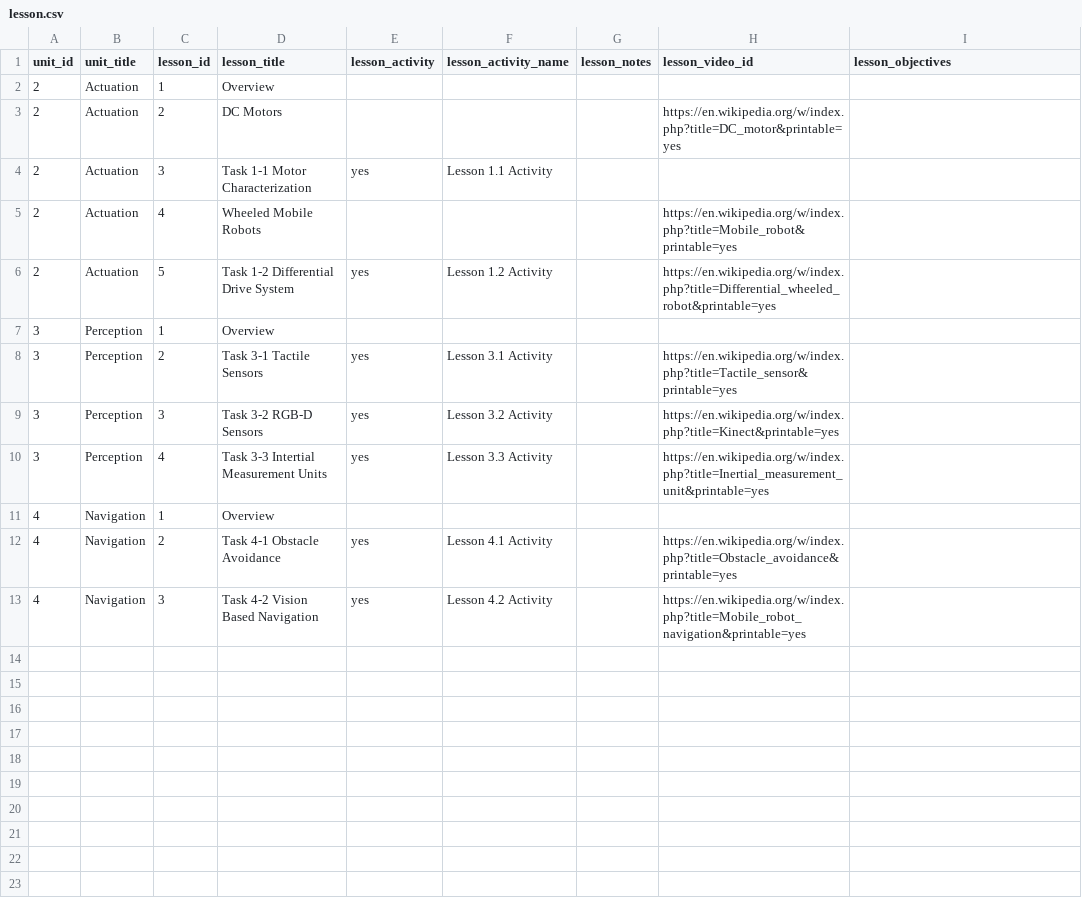
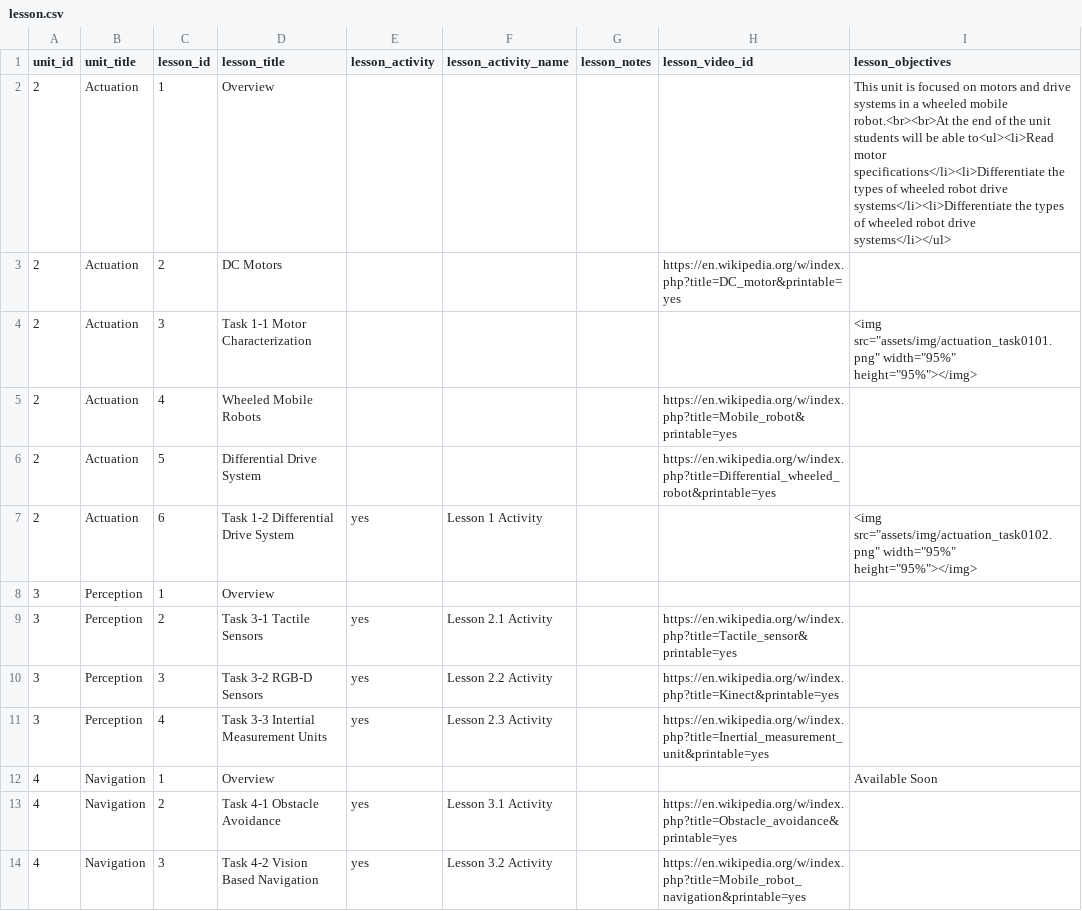
Before and after one commit to ammpedro/cloudsim-ed-web, a CSV file: data/lesson.csv, drawn as a sheet.

```diff
--- a/data/lesson.csv
+++ b/data/lesson.csv
@@ -1,13 +1,14 @@
 unit_id,unit_title,lesson_id,lesson_title,lesson_activity,lesson_activity_name,lesson_notes,lesson_video_id,lesson_objectives
-2,Actuation,1,Overview,,,,,
+2,Actuation,1,Overview,,,,,This unit is focused on motors and drive systems in a wheeled mobile robot.<br><br>At the end of the unit students will be able to<ul><li>Read motor specifications</li><li>Differentiate the types of wheeled robot drive systems</li><li>Differentiate the types of wheeled robot drive systems</li></ul>
 2,Actuation,2,DC Motors,,,,https://en.wikipedia.org/w/index.php?title=DC_motor&printable=yes,
-2,Actuation,3,Task 1-1 Motor Characterization,yes,Lesson 1.1 Activity,,,
+2,Actuation,3,Task 1-1 Motor Characterization,,,,,<img src="assets/img/actuation_task0101.png" width="95%" height="95%"></img>
 2,Actuation,4,Wheeled Mobile Robots,,,,https://en.wikipedia.org/w/index.php?title=Mobile_robot&printable=yes,
-2,Actuation,5,Task 1-2 Differential Drive System,yes,Lesson 1.2 Activity,,https://en.wikipedia.org/w/index.php?title=Differential_wheeled_robot&printable=yes,
+2,Actuation,5,Differential Drive System,,,,https://en.wikipedia.org/w/index.php?title=Differential_wheeled_robot&printable=yes,
+2,Actuation,6,Task 1-2 Differential Drive System,yes,Lesson 1 Activity,,,<img src="assets/img/actuation_task0102.png" width="95%" height="95%"></img>
 3,Perception,1,Overview,,,,,
-3,Perception,2,Task 3-1 Tactile Sensors,yes,Lesson 3.1 Activity,,https://en.wikipedia.org/w/index.php?title=Tactile_sensor&printable=yes,
-3,Perception,3,Task 3-2 RGB-D Sensors,yes,Lesson 3.2 Activity,,https://en.wikipedia.org/w/index.php?title=Kinect&printable=yes,
-3,Perception,4,Task 3-3 Intertial Measurement Units,yes,Lesson 3.3 Activity,,https://en.wikipedia.org/w/index.php?title=Inertial_measurement_unit&printable=yes,
-4,Navigation,1,Overview,,,,,
-4,Navigation,2,Task 4-1 Obstacle Avoidance ,yes,Lesson 4.1 Activity,,https://en.wikipedia.org/w/index.php?title=Obstacle_avoidance&printable=yes,
-4,Navigation,3,Task 4-2 Vision Based Navigation,yes,Lesson 4.2 Activity,,https://en.wikipedia.org/w/index.php?title=Mobile_robot_navigation&printable=yes,
+3,Perception,2,Task 3-1 Tactile Sensors,yes,Lesson 2.1 Activity,,https://en.wikipedia.org/w/index.php?title=Tactile_sensor&printable=yes,
+3,Perception,3,Task 3-2 RGB-D Sensors,yes,Lesson 2.2 Activity,,https://en.wikipedia.org/w/index.php?title=Kinect&printable=yes,
+3,Perception,4,Task 3-3 Intertial Measurement Units,yes,Lesson 2.3 Activity,,https://en.wikipedia.org/w/index.php?title=Inertial_measurement_unit&printable=yes,
+4,Navigation,1,Overview,,,,,Available Soon
+4,Navigation,2,Task 4-1 Obstacle Avoidance ,yes,Lesson 3.1 Activity,,https://en.wikipedia.org/w/index.php?title=Obstacle_avoidance&printable=yes,
+4,Navigation,3,Task 4-2 Vision Based Navigation,yes,Lesson 3.2 Activity,,https://en.wikipedia.org/w/index.php?title=Mobile_robot_navigation&printable=yes,
```
Also changed, not shown: 49 other files.
